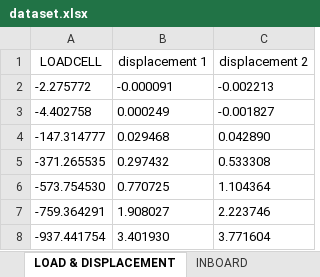
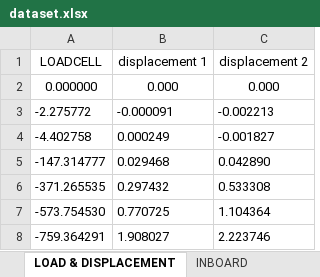
Before and after one commit to lronsse/E02H_2021, an Excel workbook: Alfa wing graphs/dataset.xlsx, sheet LOAD & DISPLACEMENT, drawn as a sheet; only a part is shown; the shorter side is filled out with more unchanged rows; values as stored, in another font and other column widths than the file's, no borders; the diff names each change by its address in the sheet, - before the commit and + after, or states it on an @@ line.

```diff
--- a/Alfa wing graphs/dataset.xlsx (sheet LOAD & DISPLACEMENT)
+++ b/Alfa wing graphs/dataset.xlsx (sheet LOAD & DISPLACEMENT)
+row 2: 0.000000 | 0.000 | 0.000
```
Also changed, not shown: sheet OUTBOARD, sheet INBOARD, 6 other files.
